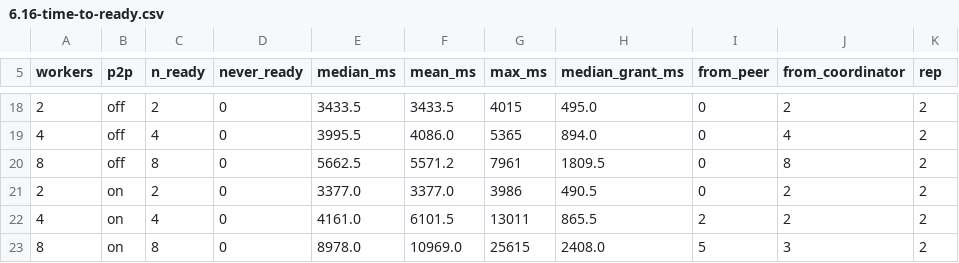
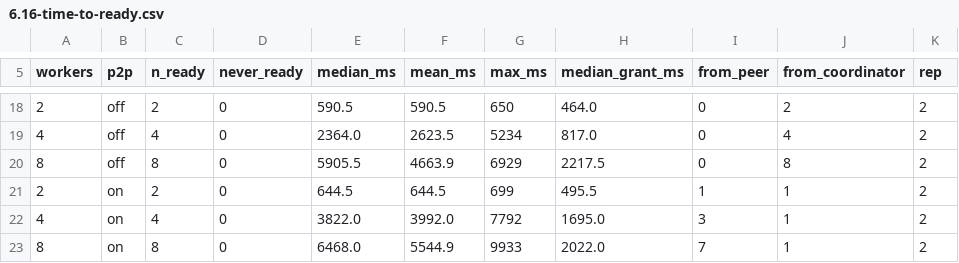
Before and after one commit to keevin-xu/p2p-gpu, a CSV file: results/6.16-time-to-ready.csv, drawn as a sheet; only a part is shown, gaps mark what is left out; the diff covers the shown part only.

```diff
--- a/results/6.16-time-to-ready.csv
+++ b/results/6.16-time-to-ready.csv
@@ -18,6 +18,6 @@ workers,p2p,n_ready,never_ready,median_ms,mean_ms,max_ms,median_grant_ms,from_pe
-2,off,2,0,3433.5,3433.5,4015,495.0,0,2,2
-4,off,4,0,3995.5,4086.0,5365,894.0,0,4,2
-8,off,8,0,5662.5,5571.2,7961,1809.5,0,8,2
-2,on,2,0,3377.0,3377.0,3986,490.5,0,2,2
-4,on,4,0,4161.0,6101.5,13011,865.5,2,2,2
-8,on,8,0,8978.0,10969.0,25615,2408.0,5,3,2
+2,off,2,0,590.5,590.5,650,464.0,0,2,2
+4,off,4,0,2364.0,2623.5,5234,817.0,0,4,2
+8,off,8,0,5905.5,4663.9,6929,2217.5,0,8,2
+2,on,2,0,644.5,644.5,699,495.5,1,1,2
+4,on,4,0,3822.0,3992.0,7792,1695.0,3,1,2
+8,on,8,0,6468.0,5544.9,9933,2022.0,7,1,2
```
Also changed, not shown: 61 edited cells elsewhere in this file, 33 other files.
